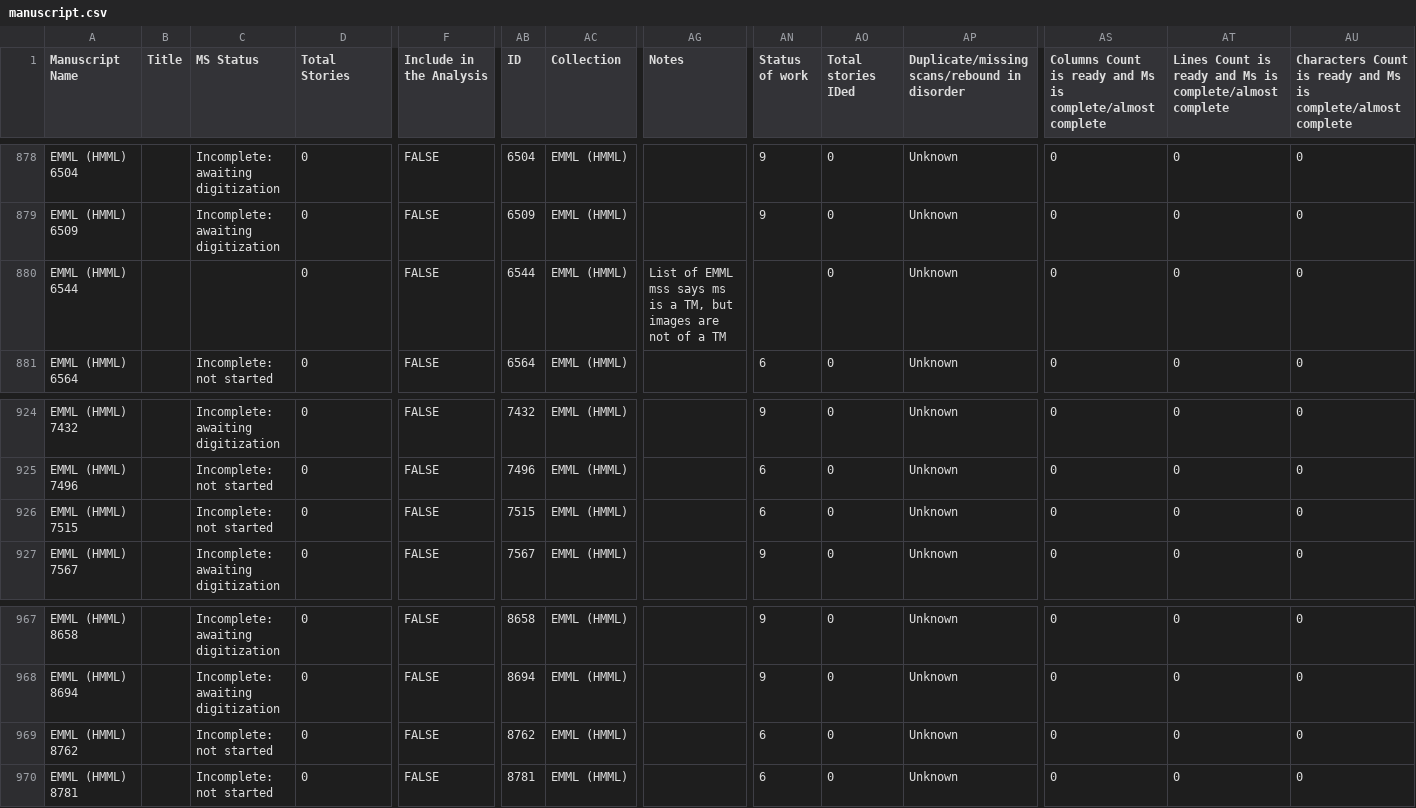
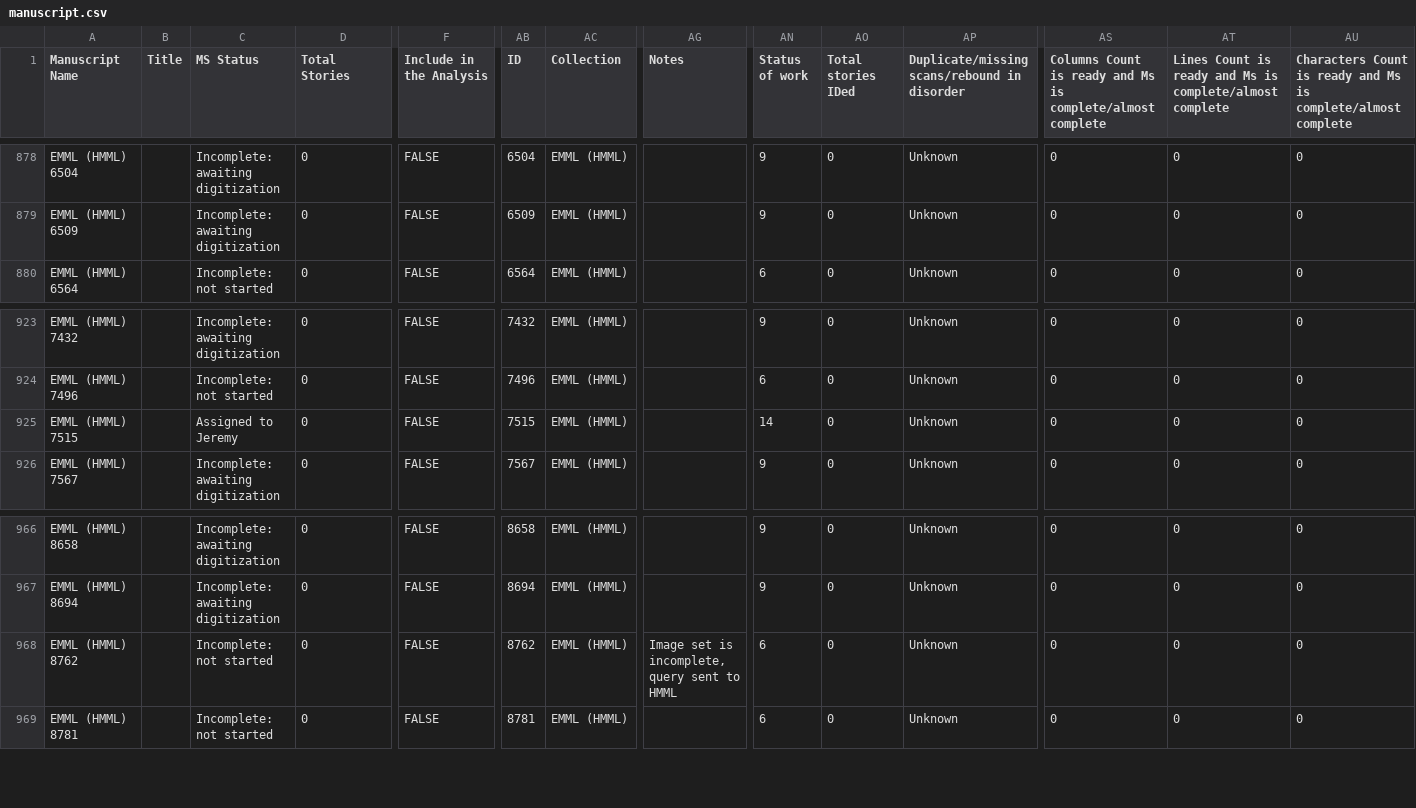
Before and after one commit to Princeton-CDH/pemm-data, a CSV file: data/manuscript.csv, drawn as a sheet; only a part is shown, gaps mark what is left out; removed rows and columns are numbered as before the commit, all else as after; rows hold the shown columns only; the diff names each change by its address in the sheet, - before the commit and + after, or states it on an @@ line.

Commit message:
Automatic data updates from PEMM
Co-authored-by: jebrowngfu <67165137+jebrowngfu@users.noreply.github.com>

```diff
--- a/data/manuscript.csv
+++ b/data/manuscript.csv
-row 880: EMML (HMML) 6544 |  |  | 0 | FALSE | 6544 | EMML (HMML) | List of EMML mss says ms is a TM, but images are not of a TM |  | 0 | Unknown | 0 | 0 | 0
-C925 (MS Status): Incomplete: not started
+C925 (MS Status): Assigned to Jeremy
-AN925 (Status of work): 6
+AN925 (Status of work): 14
-AG968 (Notes): (empty)
+AG968 (Notes): Image set is incomplete, query sent to HMML
```
